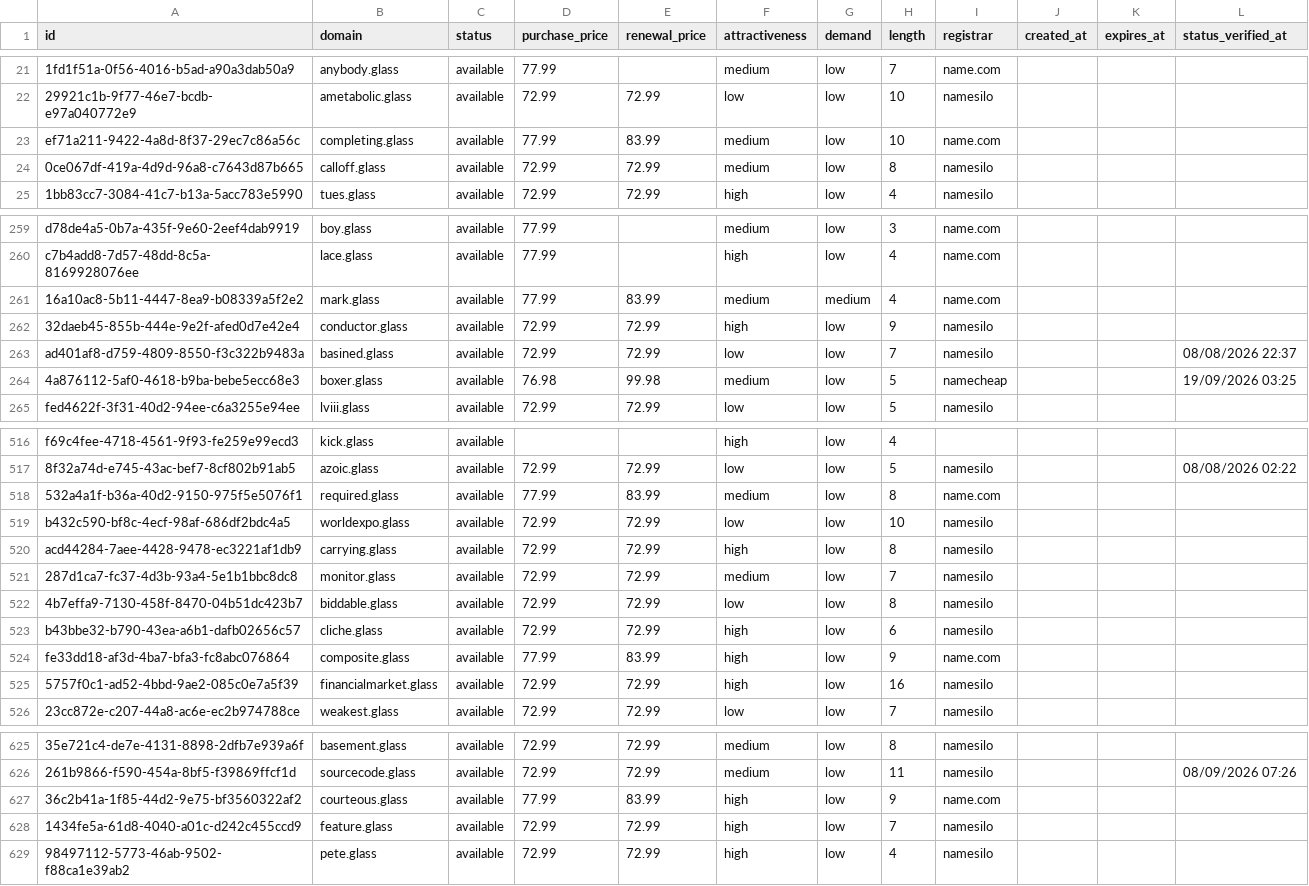
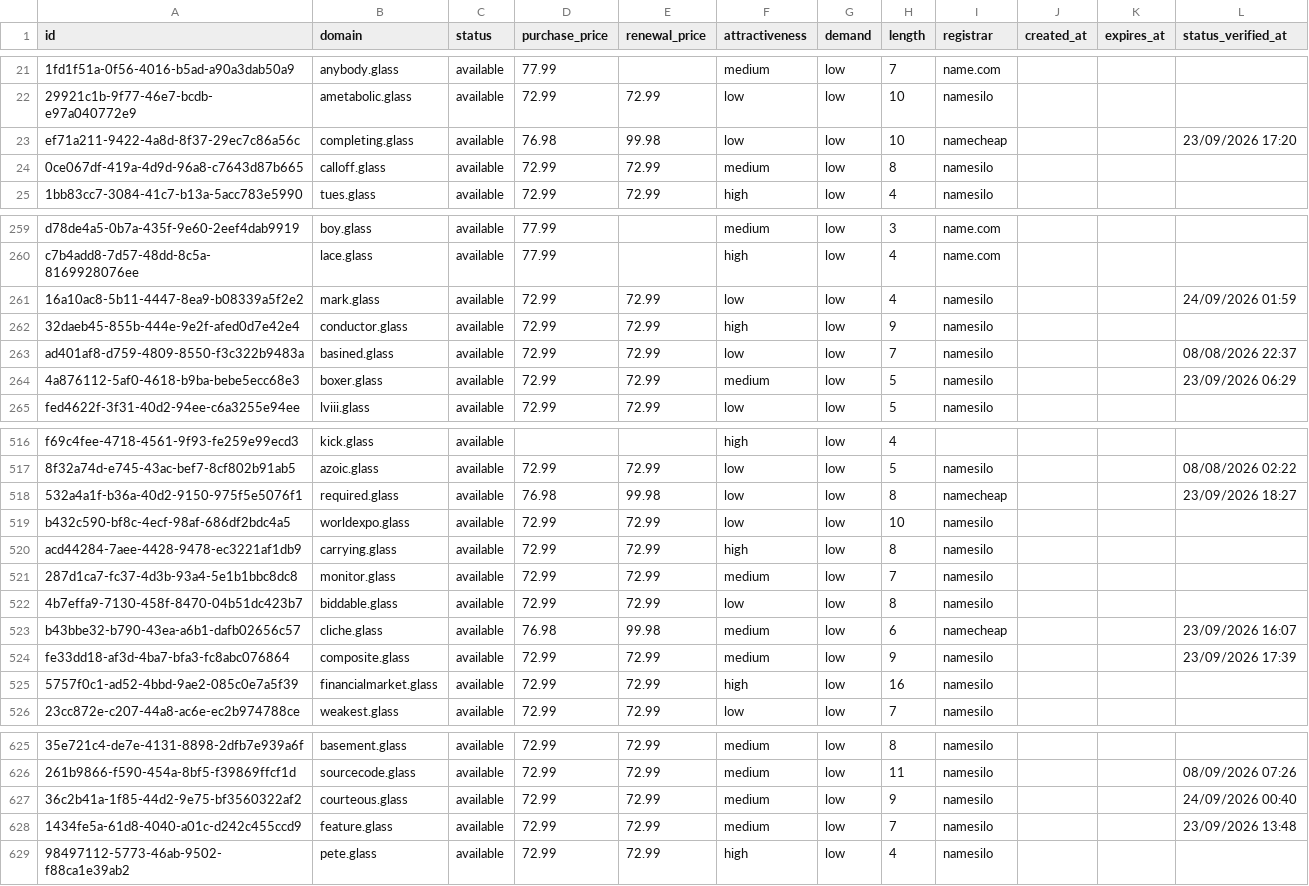
Before and after one commit to UniqueDomains/glass-oneword-domains, a CSV file: glass.csv, drawn as a sheet; only a part is shown, gaps mark what is left out; the diff covers the shown part only; the diff names each change by its address in the sheet, - before the commit and + after, or states it on an @@ line.

Commit message:
Domains update

```diff
--- a/glass.csv
+++ b/glass.csv
-D23 (purchase_price): 77.99
+D23 (purchase_price): 76.98
-E23 (renewal_price): 83.99
+E23 (renewal_price): 99.98
-F23 (attractiveness): medium
+F23 (attractiveness): low
-I23 (registrar): name.com
+I23 (registrar): namecheap
-L23 (status_verified_at): (empty)
+L23 (status_verified_at): 23/09/2026 17:20
-D261 (purchase_price): 77.99
+D261 (purchase_price): 72.99
-E261 (renewal_price): 83.99
+E261 (renewal_price): 72.99
-F261 (attractiveness): medium
+F261 (attractiveness): low
-G261 (demand): medium
+G261 (demand): low
-I261 (registrar): name.com
+I261 (registrar): namesilo
-L261 (status_verified_at): (empty)
+L261 (status_verified_at): 24/09/2026 01:59
-D264 (purchase_price): 76.98
+D264 (purchase_price): 72.99
-E264 (renewal_price): 99.98
+E264 (renewal_price): 72.99
-I264 (registrar): namecheap
+I264 (registrar): namesilo
-L264 (status_verified_at): 19/09/2026 03:25
+L264 (status_verified_at): 23/09/2026 06:29
-D518 (purchase_price): 77.99
+D518 (purchase_price): 76.98
-E518 (renewal_price): 83.99
+E518 (renewal_price): 99.98
-F518 (attractiveness): medium
+F518 (attractiveness): low
-I518 (registrar): name.com
+I518 (registrar): namecheap
-L518 (status_verified_at): (empty)
+L518 (status_verified_at): 23/09/2026 18:27
-D523 (purchase_price): 72.99
+D523 (purchase_price): 76.98
-E523 (renewal_price): 72.99
+E523 (renewal_price): 99.98
-F523:F524 (attractiveness): high
+F523:F524 (attractiveness): medium
-I523 (registrar): namesilo
+I523 (registrar): namecheap
-L523 (status_verified_at): (empty)
+L523 (status_verified_at): 23/09/2026 16:07
-D524 (purchase_price): 77.99
+D524 (purchase_price): 72.99
-E524 (renewal_price): 83.99
+E524 (renewal_price): 72.99
-I524 (registrar): name.com
+I524 (registrar): namesilo
-L524 (status_verified_at): (empty)
+L524 (status_verified_at): 23/09/2026 17:39
-D627 (purchase_price): 77.99
+D627 (purchase_price): 72.99
-E627 (renewal_price): 83.99
+E627 (renewal_price): 72.99
-F627:F628 (attractiveness): high
+F627:F628 (attractiveness): medium
-I627 (registrar): name.com
+I627 (registrar): namesilo
-L627 (status_verified_at): (empty)
+L627 (status_verified_at): 24/09/2026 00:40
-L628 (status_verified_at): (empty)
+L628 (status_verified_at): 23/09/2026 13:48
```
Also changed, not shown: 124 edited cells elsewhere in this file, 4 other files.
